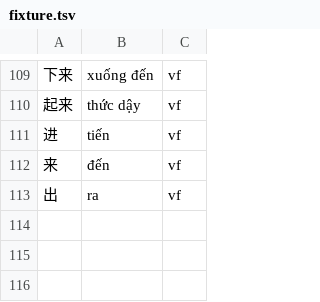
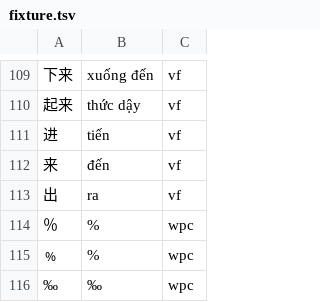
Before and after one commit to n-pn/chivi, a TSV file: db/vpdicts/fixture.tsv, drawn as a sheet; only a part is shown, gaps mark what is left out; the diff names each change by its address in the sheet, - before the commit and + after, or states it on an @@ line.

```diff
--- a/db/vpdicts/fixture.tsv
+++ b/db/vpdicts/fixture.tsv
+row 114: ％ | % | wpc
+row 115: ﹪ | % | wpc
+row 116: ‰ | ‰ | wpc
```
Also changed, not shown: 2 other files.
